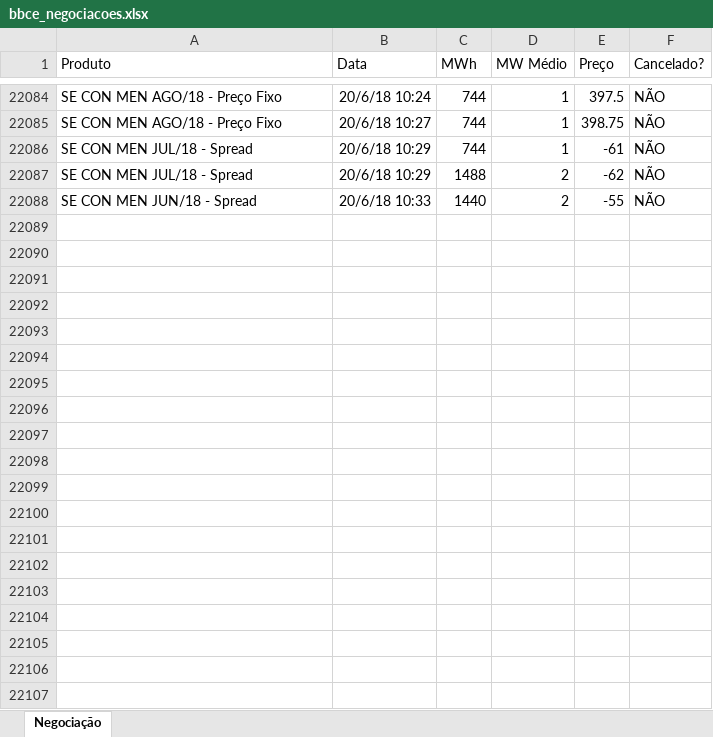
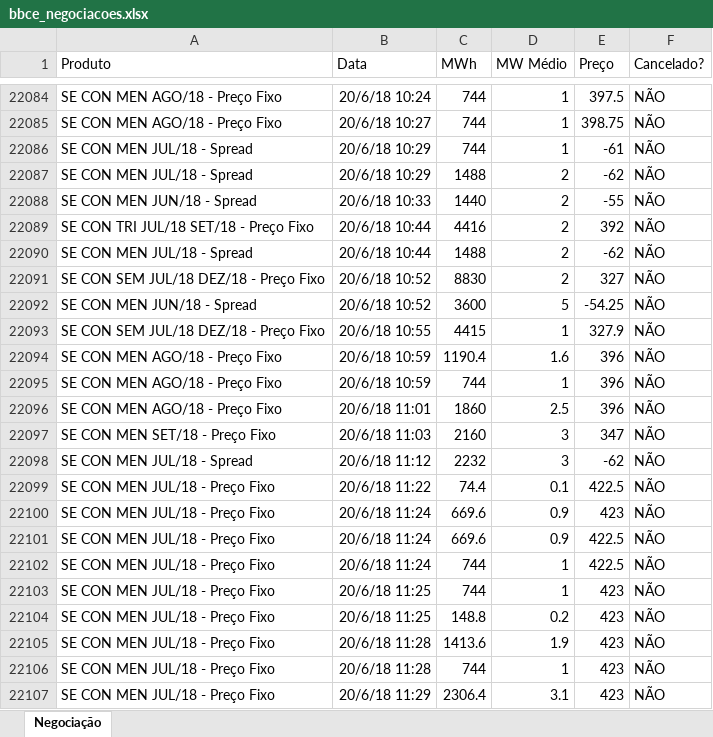
Before and after one commit to enexenergia/bbce_enex, an Excel workbook: bbce_negociacoes.xlsx, sheet Negociação, drawn as a sheet; only a part is shown, gaps mark what is left out; values as stored, in another font and other column widths than the file's, no borders; the diff covers the shown part only; the diff names each change by its address in the sheet, - before the commit and + after, or states it on an @@ line.

Commit message:
Add files via upload

```diff
--- a/bbce_negociacoes.xlsx (sheet Negociação)
+++ b/bbce_negociacoes.xlsx (sheet Negociação)
+row 22089: SE CON TRI JUL/18 SET/18 - Preço Fixo | 20/6/18 10:44 | 4416 | 2 | 392 | NÃO
+row 22090: SE CON MEN JUL/18 - Spread | 20/6/18 10:44 | 1488 | 2 | -62 | NÃO
+row 22091: SE CON SEM JUL/18 DEZ/18 - Preço Fixo | 20/6/18 10:52 | 8830 | 2 | 327 | NÃO
+row 22092: SE CON MEN JUN/18 - Spread | 20/6/18 10:52 | 3600 | 5 | -54.25 | NÃO
+row 22093: SE CON SEM JUL/18 DEZ/18 - Preço Fixo | 20/6/18 10:55 | 4415 | 1 | 327.9 | NÃO
+row 22094: SE CON MEN AGO/18 - Preço Fixo | 20/6/18 10:59 | 1190.4 | 1.6 | 396 | NÃO
+row 22095: SE CON MEN AGO/18 - Preço Fixo | 20/6/18 10:59 | 744 | 1 | 396 | NÃO
+row 22096: SE CON MEN AGO/18 - Preço Fixo | 20/6/18 11:01 | 1860 | 2.5 | 396 | NÃO
+row 22097: SE CON MEN SET/18 - Preço Fixo | 20/6/18 11:03 | 2160 | 3 | 347 | NÃO
+row 22098: SE CON MEN JUL/18 - Spread | 20/6/18 11:12 | 2232 | 3 | -62 | NÃO
+row 22099: SE CON MEN JUL/18 - Preço Fixo | 20/6/18 11:22 | 74.4 | 0.1 | 422.5 | NÃO
+row 22100: SE CON MEN JUL/18 - Preço Fixo | 20/6/18 11:24 | 669.6 | 0.9 | 423 | NÃO
+row 22101: SE CON MEN JUL/18 - Preço Fixo | 20/6/18 11:24 | 669.6 | 0.9 | 422.5 | NÃO
+row 22102: SE CON MEN JUL/18 - Preço Fixo | 20/6/18 11:24 | 744 | 1 | 422.5 | NÃO
+row 22103: SE CON MEN JUL/18 - Preço Fixo | 20/6/18 11:25 | 744 | 1 | 423 | NÃO
+row 22104: SE CON MEN JUL/18 - Preço Fixo | 20/6/18 11:25 | 148.8 | 0.2 | 423 | NÃO
+row 22105: SE CON MEN JUL/18 - Preço Fixo | 20/6/18 11:28 | 1413.6 | 1.9 | 423 | NÃO
+row 22106: SE CON MEN JUL/18 - Preço Fixo | 20/6/18 11:28 | 744 | 1 | 423 | NÃO
+row 22107: SE CON MEN JUL/18 - Preço Fixo | 20/6/18 11:29 | 2306.4 | 3.1 | 423 | NÃO
```
Also changed, not shown: 83 added rows elsewhere in this sheet.
